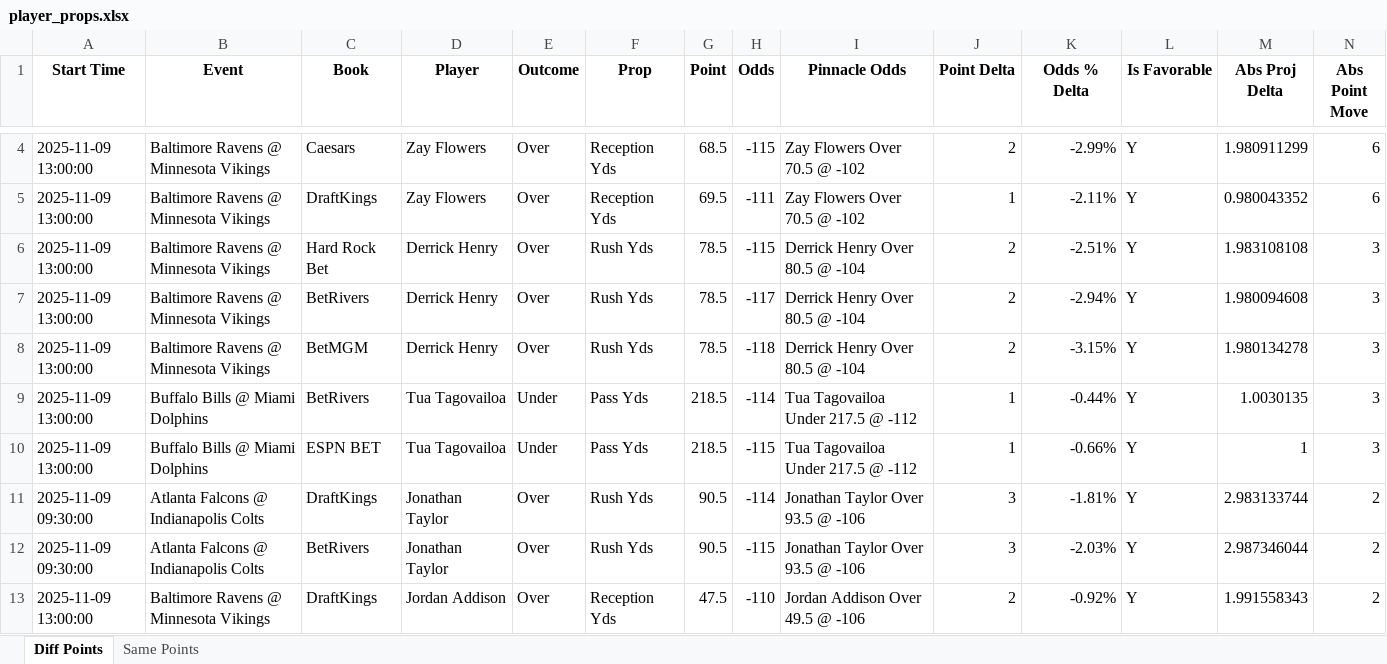
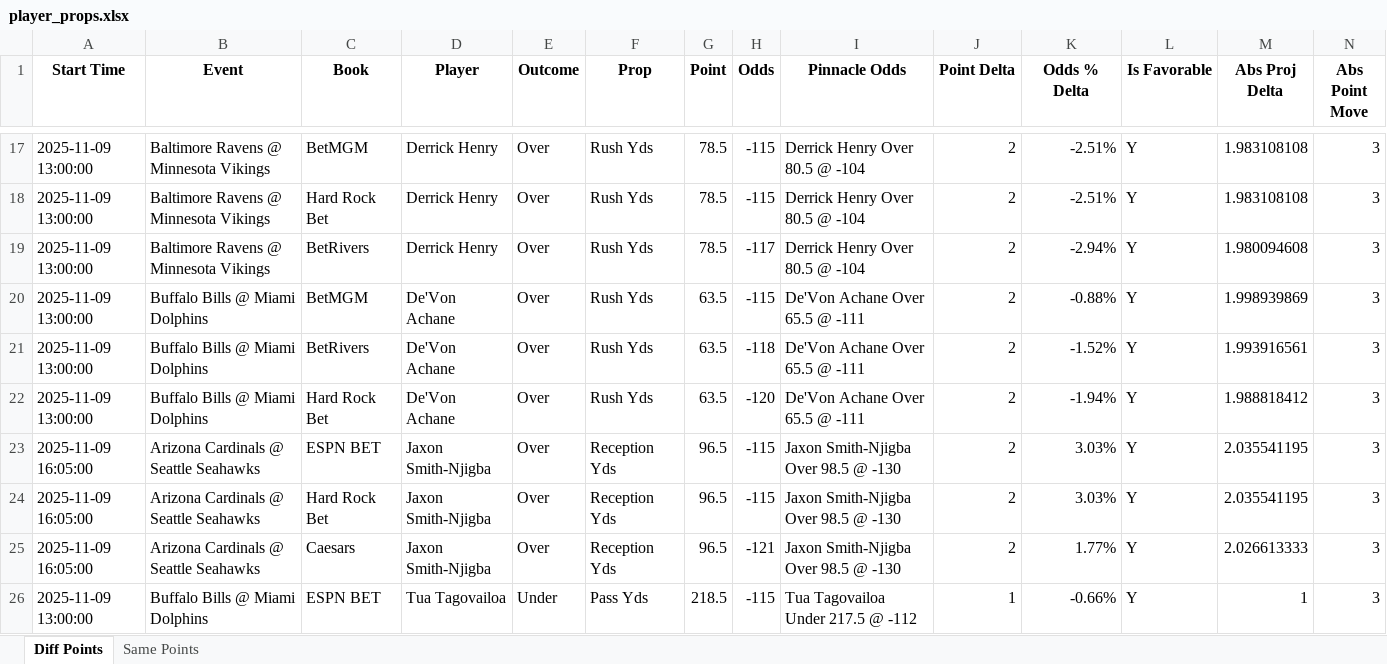
Before and after one commit to rahulShahCode/player-props-scraper, an Excel workbook: player_props.xlsx, sheet Diff Points, drawn as a sheet; only a part is shown, gaps mark what is left out; values as stored, in another font and other column widths than the file's, no borders; removed rows and columns are numbered as before the commit, all else as after; the diff covers the shown part only; the diff names each change by its address in the sheet, - before the commit and + after, or states it on an @@ line.

```diff
--- a/player_props.xlsx (sheet Diff Points)
+++ b/player_props.xlsx (sheet Diff Points)
-C17 (Book): Caesars
+C17 (Book): BetMGM
-D17 (Player): Zay Flowers
+D17 (Player): Derrick Henry
-F17 (Prop): Reception Yds
+F17 (Prop): Rush Yds
-G17 (Point): 68.5
+G17 (Point): 78.5
-I17 (Pinnacle Odds): Zay Flowers Over 70.5 @ -102
+I17 (Pinnacle Odds): Derrick Henry Over 80.5 @ -104
-K17 (Odds % Delta): -2.99%
+K17 (Odds % Delta): -2.51%
-M17 (Abs Proj Delta): 1.980911299
+M17 (Abs Proj Delta): 1.983108108
-N17 (Abs Point Move): 6
+N17 (Abs Point Move): 3
-row 5: 2025-11-09 13:00:00 | Baltimore Ravens @ Minnesota Vikings | DraftKings | Zay Flowers | Over | Reception Yds | 69.5 | -111 | Zay Flowers Over 70.5 @ -102 | 1 | -2.11% | Y | 0.980043352 | 6
-B20 (Event): Baltimore Ravens @ Minnesota Vikings
+B20 (Event): Buffalo Bills @ Miami Dolphins
-D20 (Player): Derrick Henry
+D20 (Player): De'Von Achane
-G20 (Point): 78.5
+G20 (Point): 63.5
-H20 (Odds): -118
+H20 (Odds): -115
-I20 (Pinnacle Odds): Derrick Henry Over 80.5 @ -104
+I20 (Pinnacle Odds): De'Von Achane Over 65.5 @ -111
-K20 (Odds % Delta): -3.15%
+K20 (Odds % Delta): -0.88%
-M20 (Abs Proj Delta): 1.980134278
+M20 (Abs Proj Delta): 1.998939869
-D21 (Player): Tua Tagovailoa
+D21 (Player): De'Von Achane
-E21 (Outcome): Under
+E21 (Outcome): Over
-F21 (Prop): Pass Yds
+F21 (Prop): Rush Yds
-G21 (Point): 218.5
+G21 (Point): 63.5
-H21 (Odds): -114
+H21 (Odds): -118
-I21 (Pinnacle Odds): Tua Tagovailoa Under 217.5 @ -112
+I21 (Pinnacle Odds): De'Von Achane Over 65.5 @ -111
-J21 (Point Delta): 1
+J21 (Point Delta): 2
-K21 (Odds % Delta): -0.44%
+K21 (Odds % Delta): -1.52%
-M21 (Abs Proj Delta): 1.0030135
+M21 (Abs Proj Delta): 1.993916561
+row 22: 2025-11-09 13:00:00 | Buffalo Bills @ Miami Dolphins | Hard Rock Bet | De'Von Achane | Over | Rush Yds | 63.5 | -120 | De'Von Achane Over 65.5 @ -111 | 2 | -1.94% | Y | 1.988818412 | 3
+row 23: 2025-11-09 16:05:00 | Arizona Cardinals @ Seattle Seahawks | ESPN BET | Jaxon Smith-Njigba | Over | Reception Yds | 96.5 | -115 | Jaxon Smith-Njigba Over 98.5 @ -130 | 2 | 3.03% | Y | 2.035541195 | 3
+row 24: 2025-11-09 16:05:00 | Arizona Cardinals @ Seattle Seahawks | Hard Rock Bet | Jaxon Smith-Njigba | Over | Reception Yds | 96.5 | -115 | Jaxon Smith-Njigba Over 98.5 @ -130 | 2 | 3.03% | Y | 2.035541195 | 3
+row 25: 2025-11-09 16:05:00 | Arizona Cardinals @ Seattle Seahawks | Caesars | Jaxon Smith-Njigba | Over | Reception Yds | 96.5 | -121 | Jaxon Smith-Njigba Over 98.5 @ -130 | 2 | 1.77% | Y | 2.026613333 | 3
-row 11: 2025-11-09 09:30:00 | Atlanta Falcons @ Indianapolis Colts | DraftKings | Jonathan Taylor | Over | Rush Yds | 90.5 | -114 | Jonathan Taylor Over 93.5 @ -106 | 3 | -1.81% | Y | 2.983133744 | 2
-row 12: 2025-11-09 09:30:00 | Atlanta Falcons @ Indianapolis Colts | BetRivers | Jonathan Taylor | Over | Rush Yds | 90.5 | -115 | Jonathan Taylor Over 93.5 @ -106 | 3 | -2.03% | Y | 2.987346044 | 2
-row 13: 2025-11-09 13:00:00 | Baltimore Ravens @ Minnesota Vikings | DraftKings | Jordan Addison | Over | Reception Yds | 47.5 | -110 | Jordan Addison Over 49.5 @ -106 | 2 | -0.92% | Y | 1.991558343 | 2
```
Also changed, not shown: 47 added rows, 50 removed rows and 410 edited cells elsewhere in this sheet, sheet Same Points, 2 other files.
